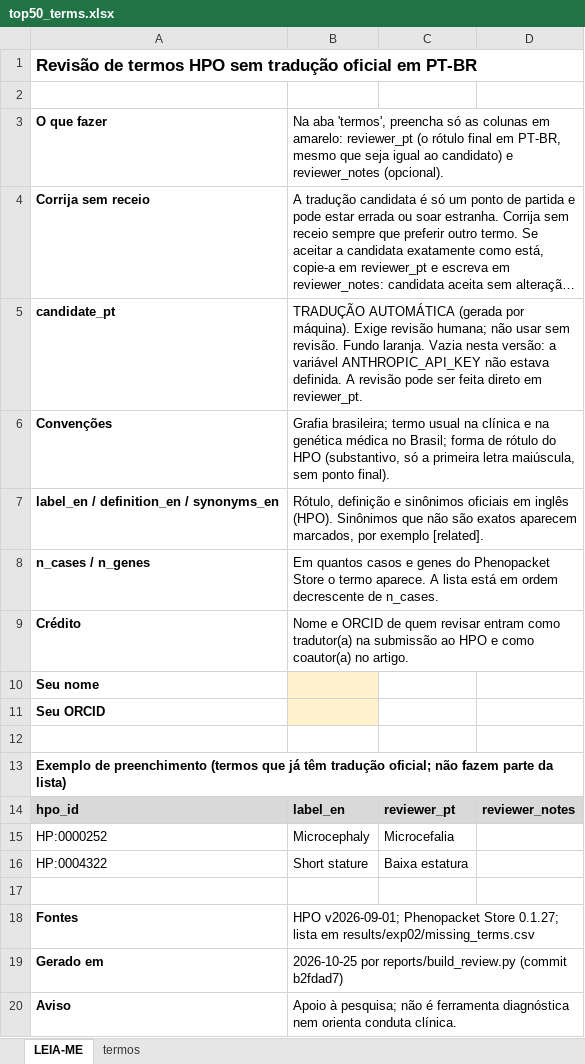
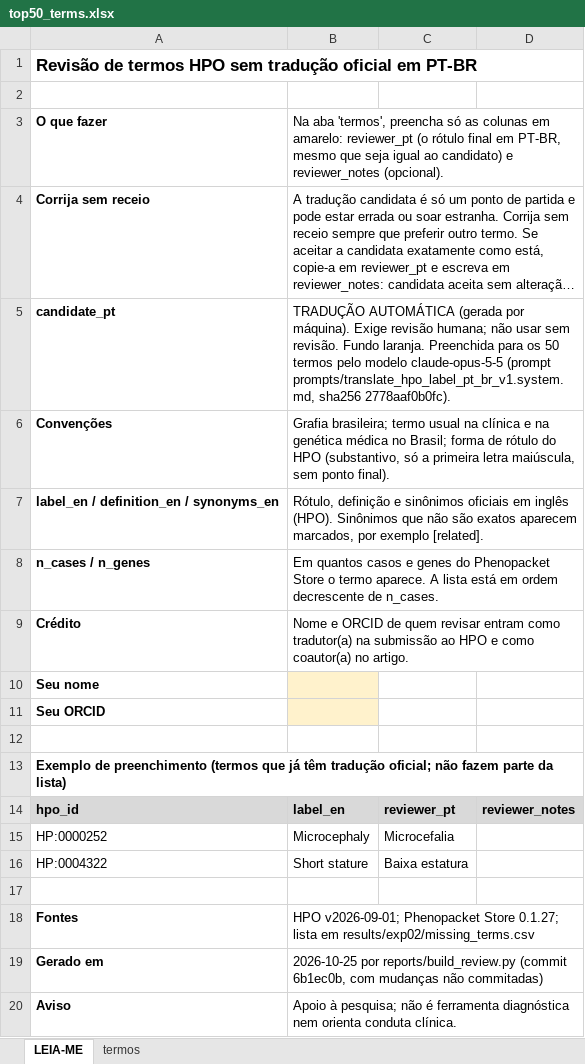
Before and after one commit to rondinellewalitte/fenotipo-br, an Excel workbook: reports/review/top50_terms.xlsx, sheet LEIA-ME, drawn as a sheet; long unchanged cells end in …; values as stored, in another font and other column widths than the file's, no borders; the diff names each change by its address in the sheet, - before the commit and + after, or states it on an @@ line.

```diff
--- a/reports/review/top50_terms.xlsx (sheet LEIA-ME)
+++ b/reports/review/top50_terms.xlsx (sheet LEIA-ME)
-B5: …Fundo laranja. Vazia nesta versão: a variável ANTHROPIC_API_KEY não estava definida. A revisão pode ser feita direto em reviewer_pt.
+B5: …Fundo laranja. Preenchida para os 50 termos pelo modelo claude-opus-5-5 (prompt prompts/translate_hpo_label_pt_br_v1.system.md, sha256 2778aaf0b0fc).
-B19: …reports/build_review.py (commit b2fdad7)
+B19: …reports/build_review.py (commit 6b1ec0b, com mudanças não commitadas)
```
Also changed, not shown: sheet termos, 5 other files.
